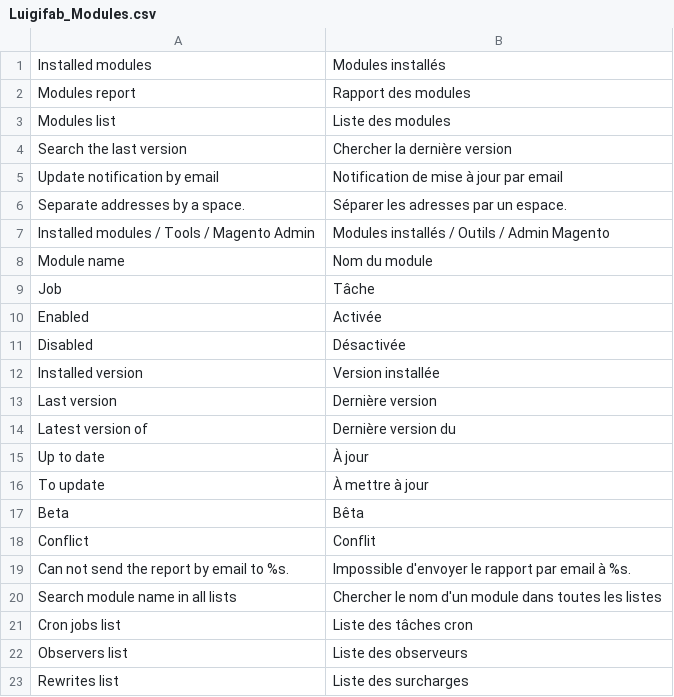
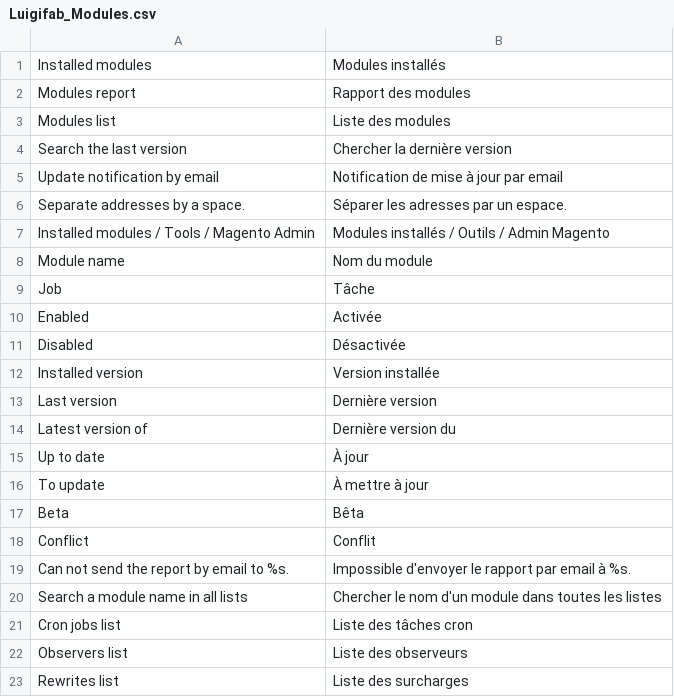
Before and after one commit to luigifab/openmage-modules, a CSV file: app/locale/fr_CA/Luigifab_Modules.csv, drawn as a sheet.

```diff
--- a/app/locale/fr_CA/Luigifab_Modules.csv
+++ b/app/locale/fr_CA/Luigifab_Modules.csv
@@ -19,3 +19,3 @@
 "Can not send the report by email to %s.","Impossible d'envoyer le rapport par email à %s."
-"Search module name in all lists","Chercher le nom d'un module dans toutes les listes"
+"Search a module name in all lists","Chercher le nom d'un module dans toutes les listes"
 "Cron jobs list","Liste des tâches cron"
```
Also changed, not shown: app/locale/fr_FR/Luigifab_Modules.csv, 23 other files.
